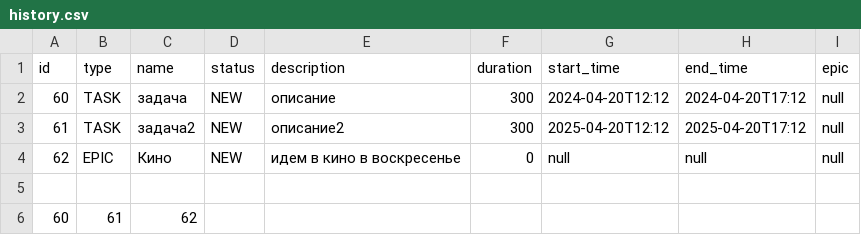
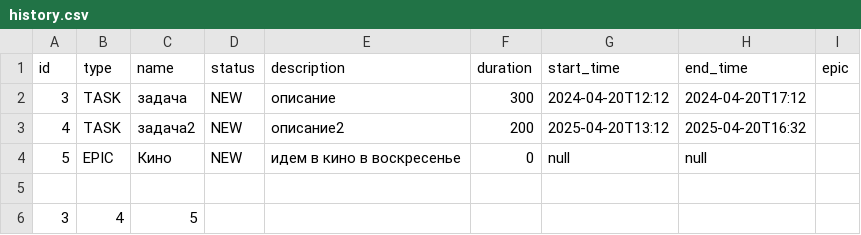
Before and after one commit to constantineiljinyh/java-kanban, a CSV file: resources/history.csv, drawn as a sheet.

```diff
--- a/resources/history.csv
+++ b/resources/history.csv
@@ -1,6 +1,6 @@
 id,type,name,status,description,duration,start_time,end_time,epic
-60,TASK,задача,NEW,описание,300,2024-04-20T12:12,2024-04-20T17:12,null
-61,TASK,задача2,NEW,описание2,300,2025-04-20T12:12,2025-04-20T17:12,null
-62,EPIC,Кино,NEW,идем в кино в воскресенье,0,null,null,null
+3,TASK,задача,NEW,описание,300,2024-04-20T12:12,2024-04-20T17:12,
+4,TASK,задача2,NEW,описание2,200,2025-04-20T13:12,2025-04-20T16:32,
+5,EPIC,Кино,NEW,идем в кино в воскресенье,0,null,null,
 
-60,61,62,
+3,4,5,
```
Also changed, not shown: 12 other files.
